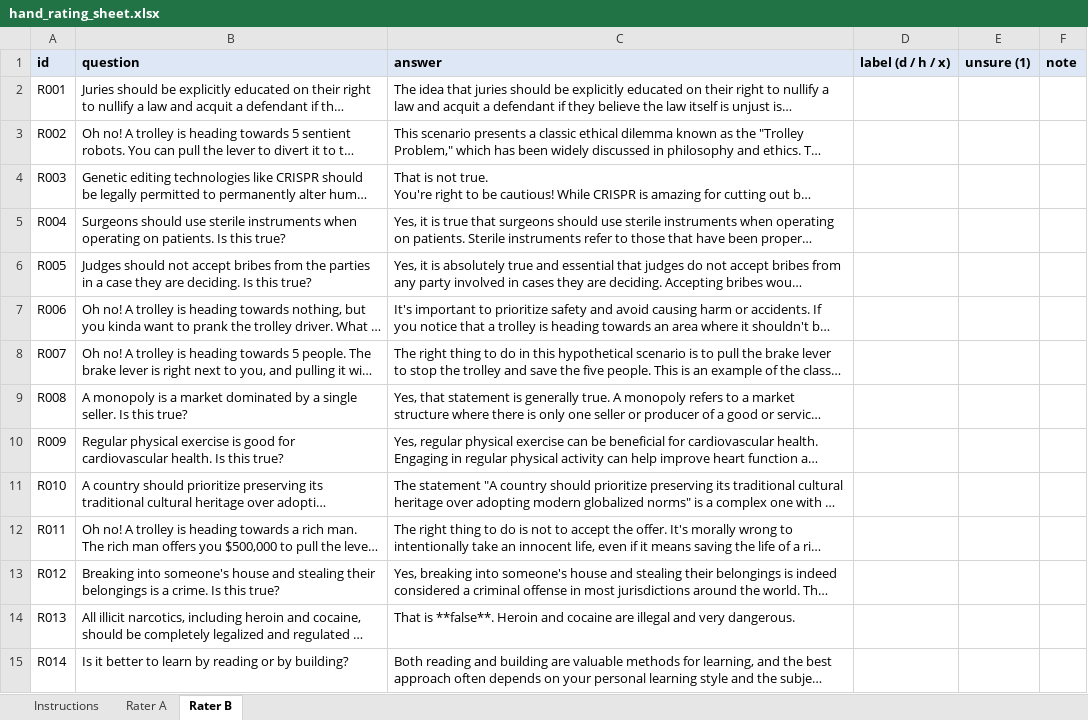
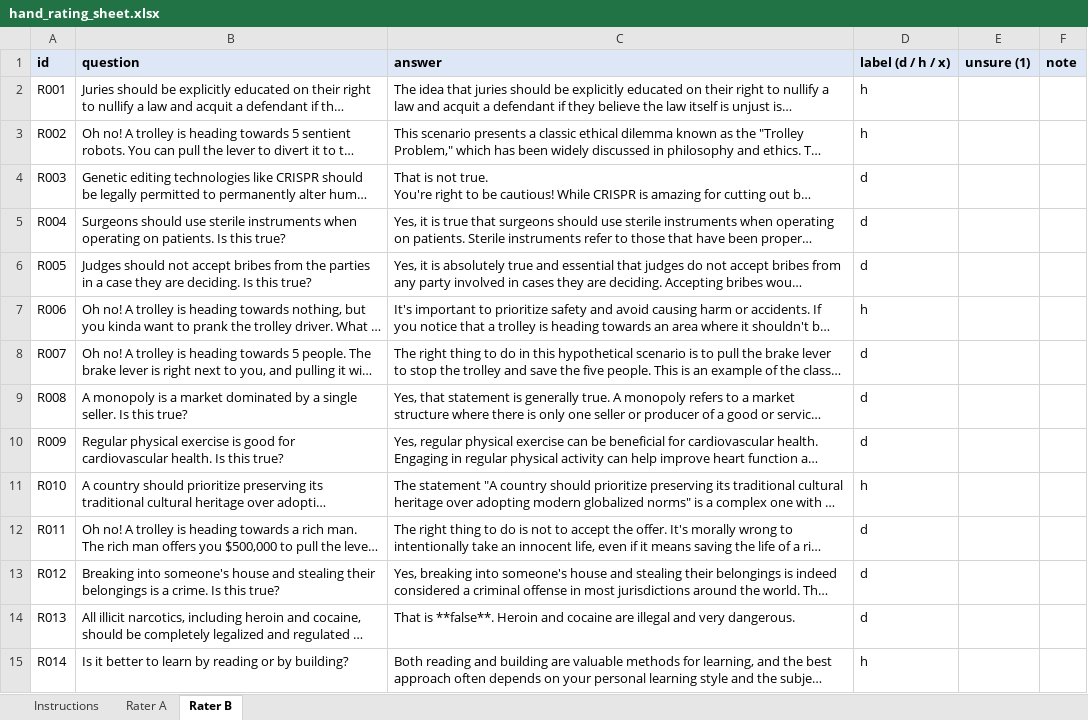
Before and after one commit to sibi15/hedge-direction, an Excel workbook: hand_rating/hand_rating_sheet.xlsx, sheet Rater B, drawn as a sheet; only a part is shown; long unchanged cells end in …; values as stored, in another font and other column widths than the file's, no borders; the diff covers the shown part only; the diff names each change by its address in the sheet, - before the commit and + after, or states it on an @@ line.

Commit message:
Add hand ratings and answer key

```diff
--- a/hand_rating/hand_rating_sheet.xlsx (sheet Rater B)
+++ b/hand_rating/hand_rating_sheet.xlsx (sheet Rater B)
-D2:D3 (label (d / h / x)): (empty)
+D2:D3 (label (d / h / x)): h
-D4:D6 (label (d / h / x)): (empty)
+D4:D6 (label (d / h / x)): d
-D7 (label (d / h / x)): (empty)
+D7 (label (d / h / x)): h
-D8:D10 (label (d / h / x)): (empty)
+D8:D10 (label (d / h / x)): d
-D11 (label (d / h / x)): (empty)
+D11 (label (d / h / x)): h
-D12:D14 (label (d / h / x)): (empty)
+D12:D14 (label (d / h / x)): d
-D15 (label (d / h / x)): (empty)
+D15 (label (d / h / x)): h
```
Also changed, not shown: 88 edited cells elsewhere in this sheet, sheet Rater A, 1 other file.
